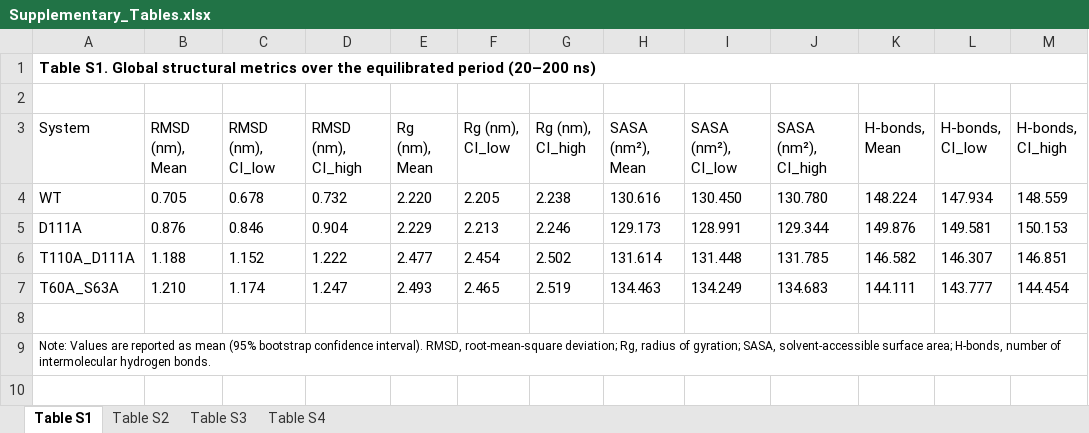
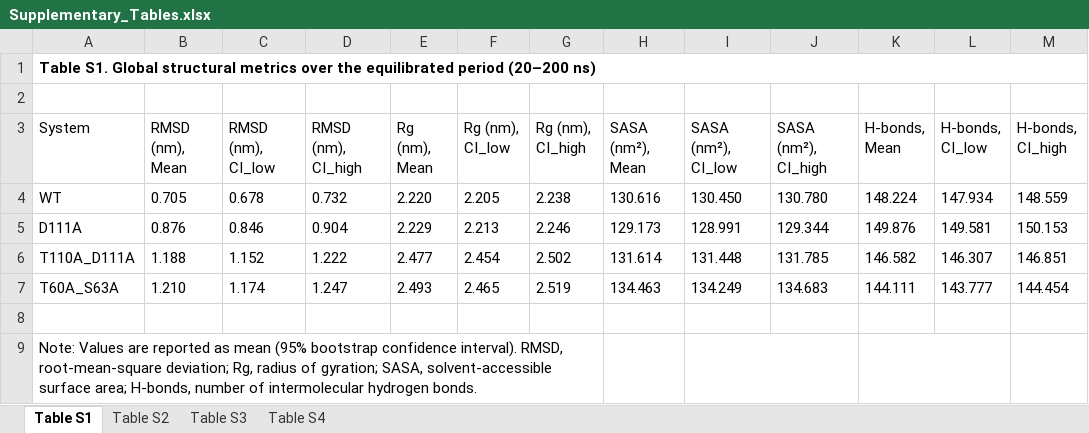
Before and after one commit to tinadk/FcmR_IgM_Supplementary, an Excel workbook: Supplementary_Materials_for_review/Supplementary_Tables.xlsx, sheet Table S1, drawn as a sheet; values as stored, in another font and other column widths than the file's, no borders; the diff names each change by its address in the sheet, - before the commit and + after, or states it on an @@ line.

```diff
--- a/Supplementary_Materials_for_review/Supplementary_Tables.xlsx (sheet Table S1)
+++ b/Supplementary_Materials_for_review/Supplementary_Tables.xlsx (sheet Table S1)
@@ A9 text size: larger @@
-A9:M9 merged
+A9:G9 merged
+I9:J9 merged
+K9:L9 merged
```
Also changed, not shown: sheet Table S3, sheet Table S2, 6 other files.
